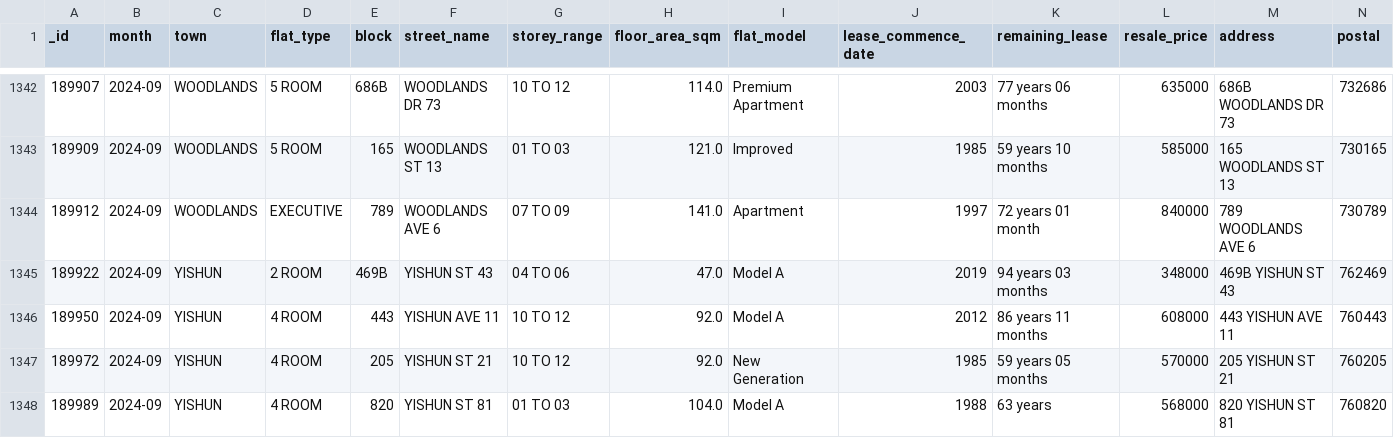
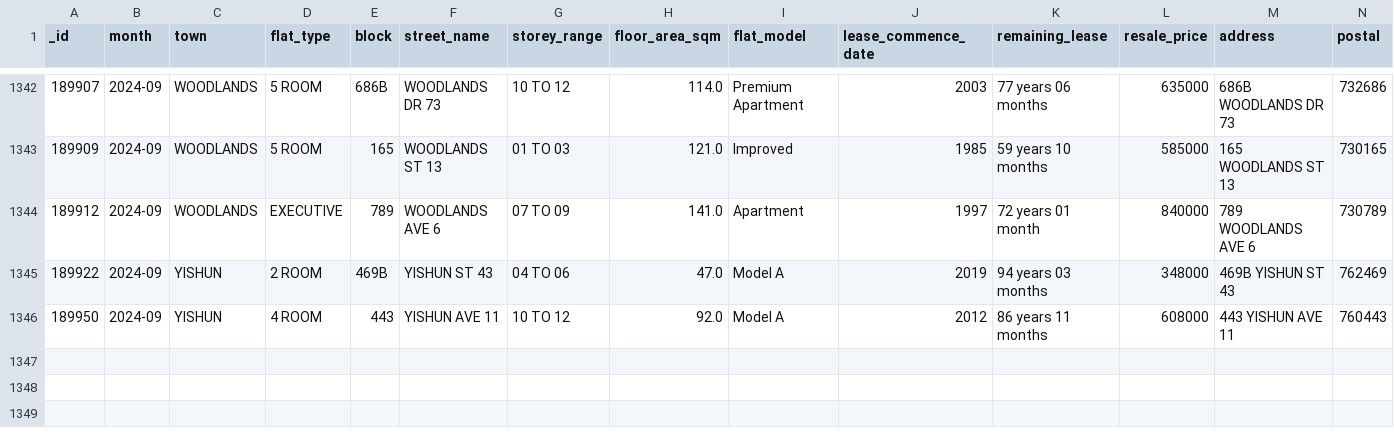
Before and after one commit to benjamin-awd/hdb-kaki, a CSV file: data/2024-09.csv, drawn as a sheet; only a part is shown, gaps mark what is left out; rows hold the shown columns only; the diff names each change by its address in the sheet, - before the commit and + after, or states it on an @@ line.

```diff
--- a/data/2024-09.csv
+++ b/data/2024-09.csv
-row 1347: 189972 | 2024-09 | YISHUN | 4 ROOM | 205 | YISHUN ST 21 | 10 TO 12 | 92.0 | New Generation | 1985 | 59 years 05 months | 570000 | 205 YISHUN ST 21 | 760205
-row 1348: 189989 | 2024-09 | YISHUN | 4 ROOM | 820 | YISHUN ST 81 | 01 TO 03 | 104.0 | Model A | 1988 | 63 years | 568000 | 820 YISHUN ST 81 | 760820
```
Also changed, not shown: 5 other files.
